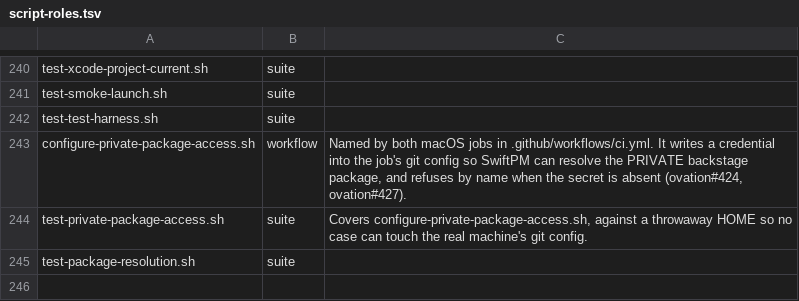
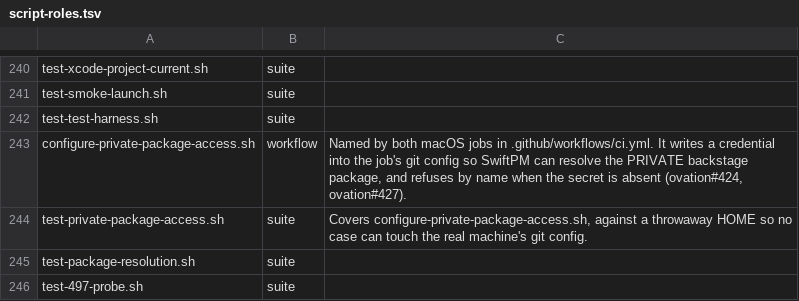
Before and after one commit to danwright32/ovation, a TSV file: scripts/lib/script-roles.tsv, drawn as a sheet; only a part is shown, gaps mark what is left out.

```diff
--- a/scripts/lib/script-roles.tsv
+++ b/scripts/lib/script-roles.tsv
@@ -245 +245,2 @@ test-private-package-access.sh	suite	Covers configure-private-package-access.sh,
 test-package-resolution.sh	suite	
+test-497-probe.sh	suite	
```
Also changed, not shown: 2 other files.
